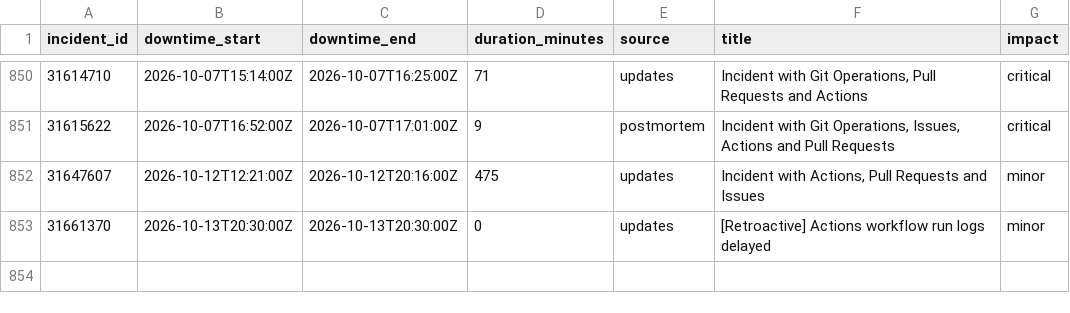
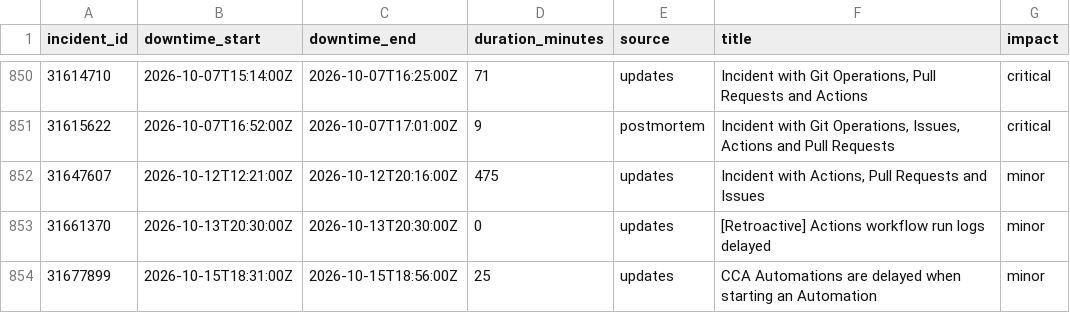
Before and after one commit to mrshu/github-statuses, a CSV file: parsed/downtime_windows.csv, drawn as a sheet; only a part is shown, gaps mark what is left out.

```diff
--- a/parsed/downtime_windows.csv
+++ b/parsed/downtime_windows.csv
@@ -853 +853,2 @@ incident_id,downtime_start,downtime_end,duration_minutes,source,title,impact
 31661370,2026-10-13T20:30:00Z,2026-10-13T20:30:00Z,0,updates,[Retroactive] Actions workflow run logs delayed,minor
+31677899,2026-10-15T18:31:00Z,2026-10-15T18:56:00Z,25,updates,CCA Automations are delayed when starting an Automation,minor
```
Also changed, not shown: parsed/segments.csv, 1 other file.
